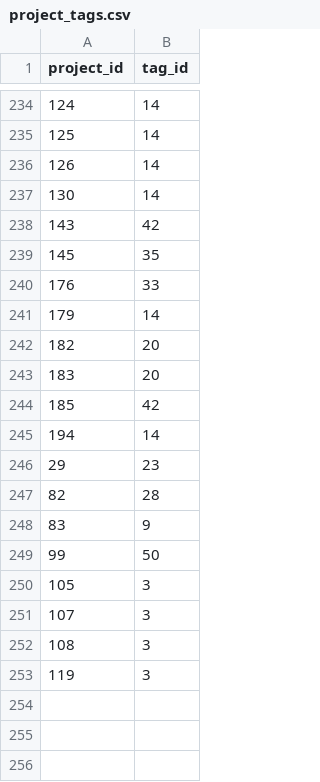
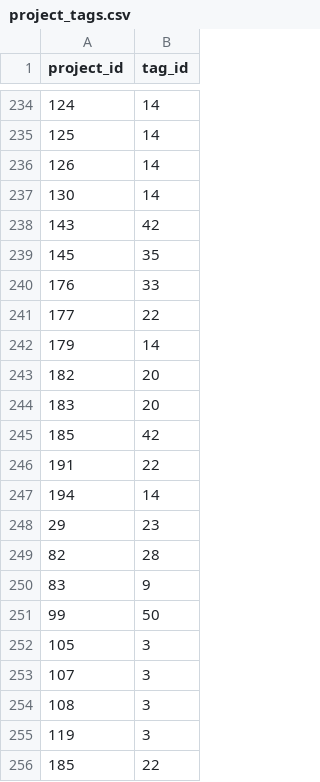
Before and after one commit to 0xPuffin/pentacle, a CSV file: data/project_tags.csv, drawn as a sheet; only a part is shown, gaps mark what is left out.

```diff
--- a/data/project_tags.csv
+++ b/data/project_tags.csv
@@ -240,2 +240,3 @@ project_id,tag_id
 176,33
+177,22
 179,14
@@ -244,2 +245,3 @@ project_id,tag_id
 185,42
+191,22
 194,14
@@ -253 +255,2 @@ project_id,tag_id
 119,3
+185,22
```
Also changed, not shown: 25 other files.
